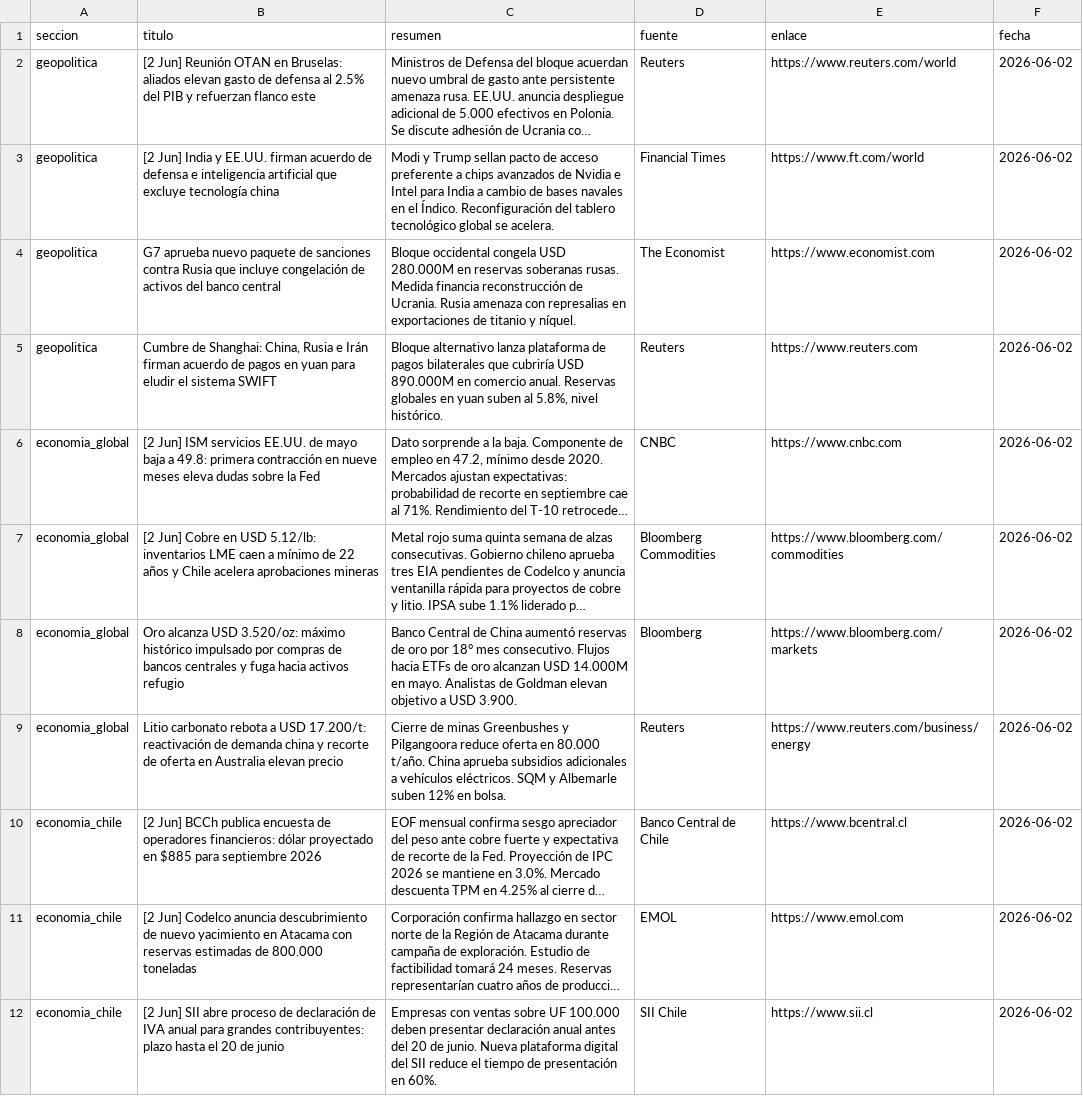
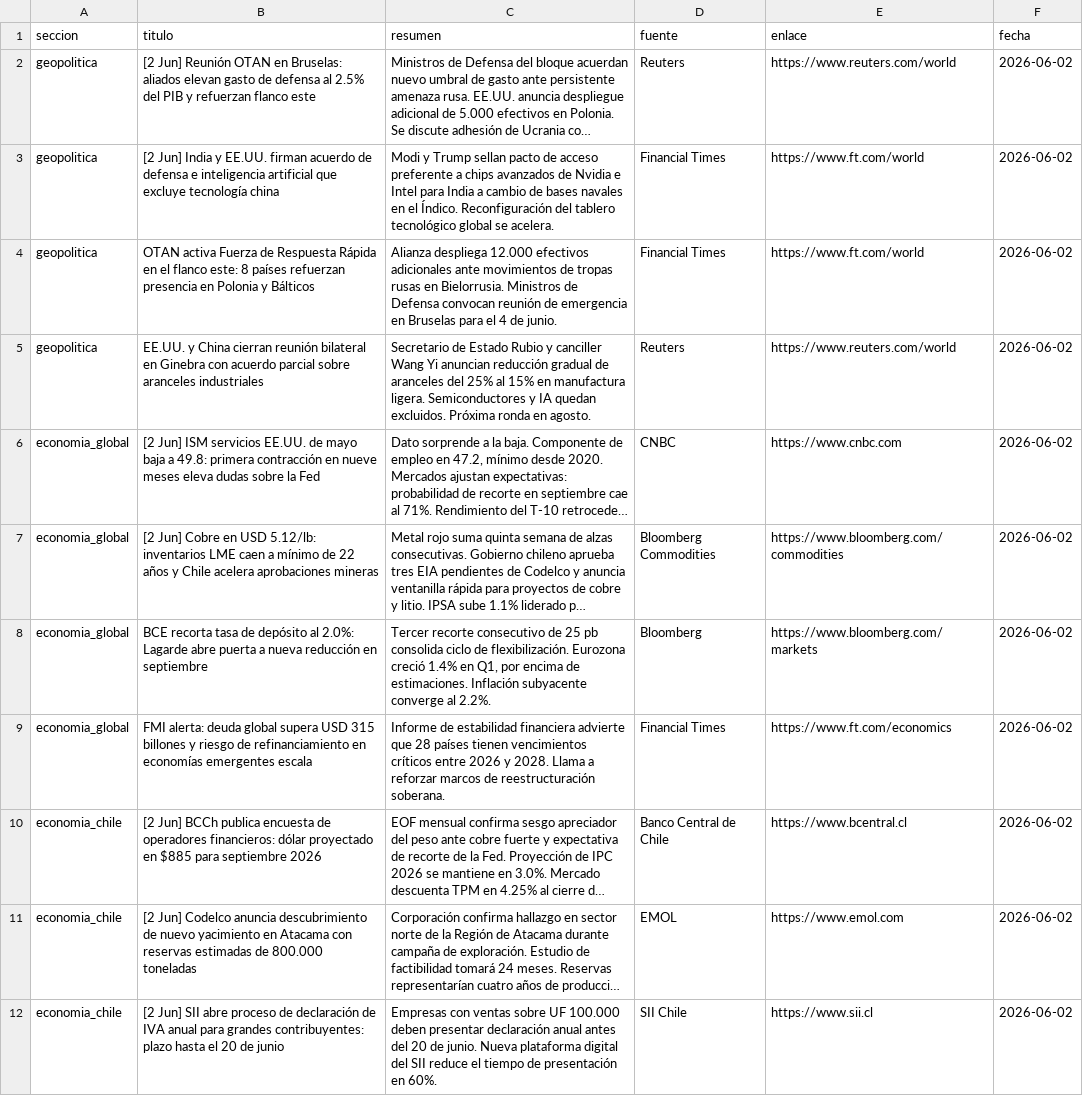
Before and after one commit to erickfranciscohernandez/financiero, a CSV file: noticias_20260602.csv, drawn as a sheet; only a part is shown; long unchanged cells end in …; the diff covers the shown part only; the diff names each change by its address in the sheet, - before the commit and + after, or states it on an @@ line.

```diff
--- a/noticias_20260602.csv
+++ b/noticias_20260602.csv
-B4 (titulo): G7 aprueba nuevo paquete de sanciones contra Rusia que incluye congelación de activos del banco central
+B4 (titulo): OTAN activa Fuerza de Respuesta Rápida en el flanco este: 8 países refuerzan presencia en Polonia y Bálticos
-C4 (resumen): Bloque occidental congela USD 280.000M en reservas soberanas rusas. Medida financia reconstrucción de Ucrania. Rusia amenaza con represalias en exportaciones de titanio y níquel.
+C4 (resumen): Alianza despliega 12.000 efectivos adicionales ante movimientos de tropas rusas en Bielorrusia. Ministros de Defensa convocan reunión de emergencia en Bruselas para el 4 de junio.
-D4 (fuente): The Economist
+D4 (fuente): Financial Times
-E4 (enlace): https://www.economist.com
+E4 (enlace): https://www.ft.com/world
-B5 (titulo): Cumbre de Shanghai: China, Rusia e Irán firman acuerdo de pagos en yuan para eludir el sistema SWIFT
+B5 (titulo): EE.UU. y China cierran reunión bilateral en Ginebra con acuerdo parcial sobre aranceles industriales
-C5 (resumen): Bloque alternativo lanza plataforma de pagos bilaterales que cubriría USD 890.000M en comercio anual. Reservas globales en yuan suben al 5.8%, nivel histórico.
+C5 (resumen): Secretario de Estado Rubio y canciller Wang Yi anuncian reducción gradual de aranceles del 25% al 15% en manufactura ligera. Semiconductores y IA quedan excluidos. Próxima ronda en agosto.
-E5 (enlace): https://www.reuters.com
+E5 (enlace): https://www.reuters.com/world
-B8 (titulo): Oro alcanza USD 3.520/oz: máximo histórico impulsado por compras de bancos centrales y fuga hacia activos refugio
+B8 (titulo): BCE recorta tasa de depósito al 2.0%: Lagarde abre puerta a nueva reducción en septiembre
-C8 (resumen): Banco Central de China aumentó reservas de oro por 18° mes consecutivo. Flujos hacia ETFs de oro alcanzan USD 14.000M en mayo. Analistas de Goldman elevan objetivo a USD 3.900.
+C8 (resumen): Tercer recorte consecutivo de 25 pb consolida ciclo de flexibilización. Eurozona creció 1.4% en Q1, por encima de estimaciones. Inflación subyacente converge al 2.2%.
-B9 (titulo): Litio carbonato rebota a USD 17.200/t: reactivación de demanda china y recorte de oferta en Australia elevan precio
+B9 (titulo): FMI alerta: deuda global supera USD 315 billones y riesgo de refinanciamiento en economías emergentes escala
-C9 (resumen): Cierre de minas Greenbushes y Pilgangoora reduce oferta en 80.000 t/año. China aprueba subsidios adicionales a vehículos eléctricos. SQM y Albemarle suben 12% en bolsa.
+C9 (resumen): Informe de estabilidad financiera advierte que 28 países tienen vencimientos críticos entre 2026 y 2028. Llama a reforzar marcos de reestructuración soberana.
-D9 (fuente): Reuters
+D9 (fuente): Financial Times
-E9 (enlace): https://www.reuters.com/business/energy
+E9 (enlace): https://www.ft.com/economics
```
Also changed, not shown: 3 added rows, 3 removed rows and 22 edited cells elsewhere in this file, 8 other files.
